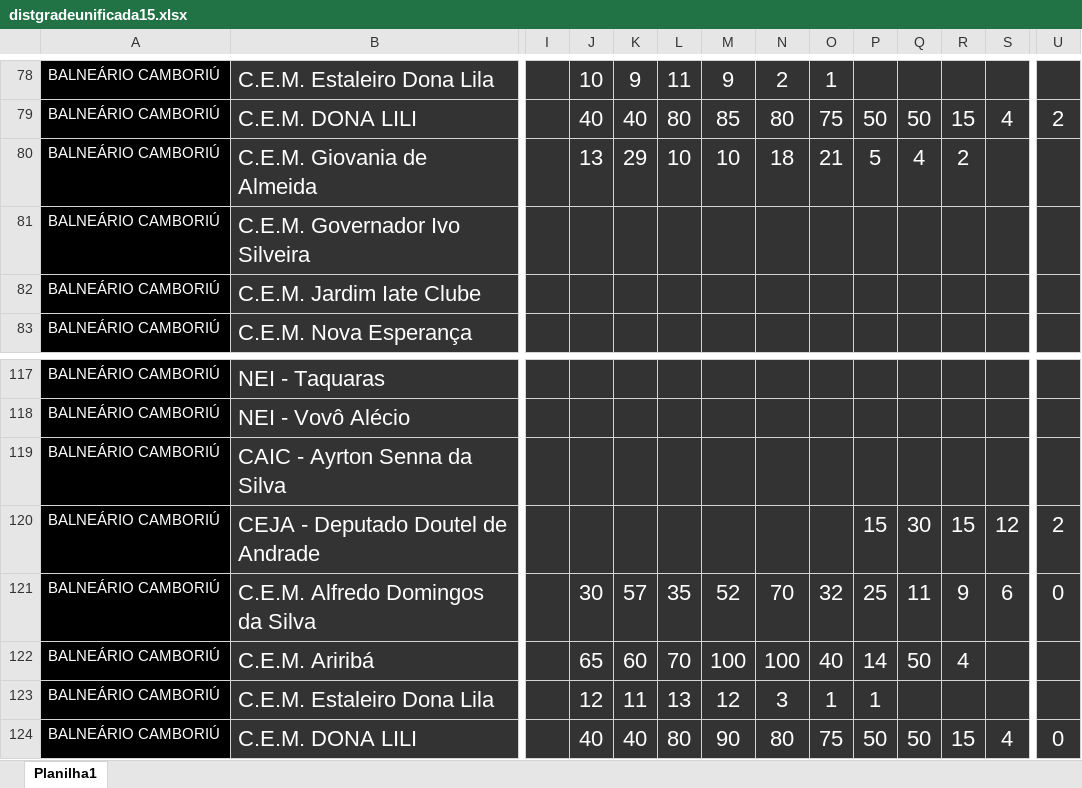
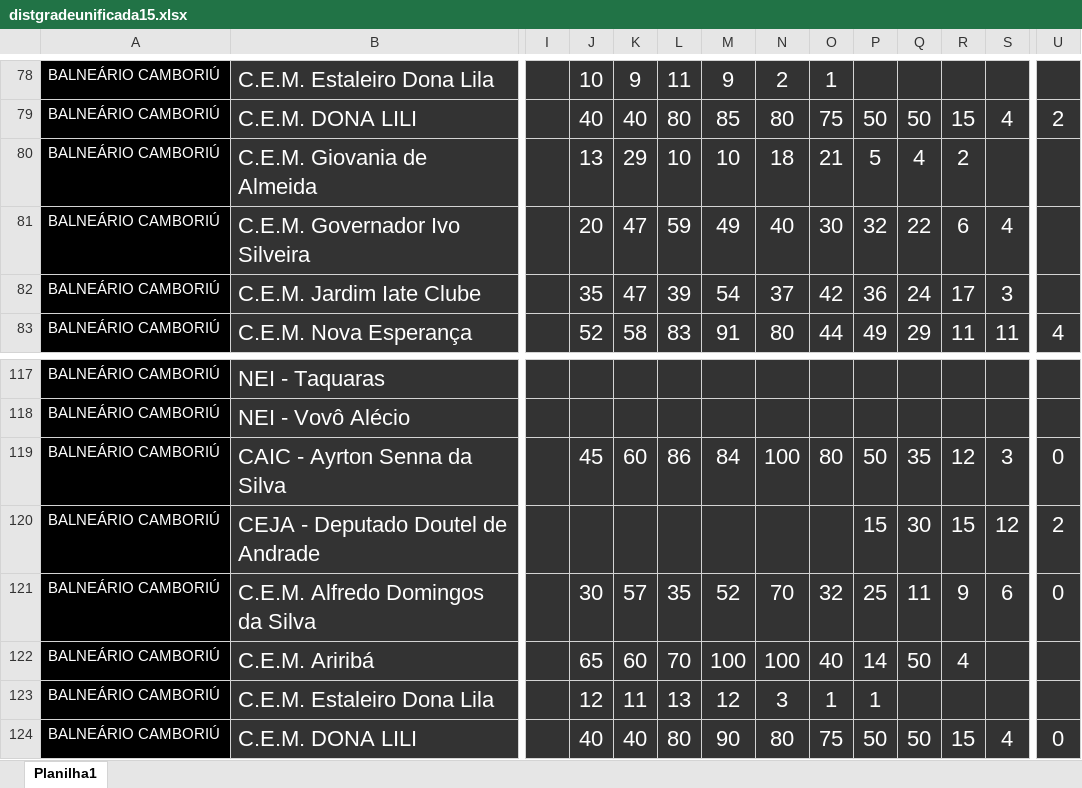
Before and after one commit to Alexandre1313/project-beck_ventura, an Excel workbook: core/utils/docs_proj_p/distgradeunificada15.xlsx, sheet Planilha1, drawn as a sheet; only a part is shown, gaps mark what is left out; values as stored, in another font and other column widths than the file's, no borders; the diff covers the shown part only; the diff names each change by its address in the sheet, - before the commit and + after, or states it on an @@ line.

```diff
--- a/core/utils/docs_proj_p/distgradeunificada15.xlsx (sheet Planilha1)
+++ b/core/utils/docs_proj_p/distgradeunificada15.xlsx (sheet Planilha1)
-J81: (empty)
+J81: 20
-K81:K82: (empty)
+K81:K82: 47
-L81: (empty)
+L81: 59
-M81: (empty)
+M81: 49
-N81: (empty)
+N81: 40
-O81: (empty)
+O81: 30
-P81: (empty)
+P81: 32
-Q81: (empty)
+Q81: 22
-R81: (empty)
+R81: 6
-S81: (empty)
+S81: 4
-J82: (empty)
+J82: 35
-L82: (empty)
+L82: 39
-M82: (empty)
+M82: 54
-N82: (empty)
+N82: 37
-O82: (empty)
+O82: 42
-P82: (empty)
+P82: 36
-Q82: (empty)
+Q82: 24
-R82: (empty)
+R82: 17
-S82: (empty)
+S82: 3
-J83: (empty)
+J83: 52
-K83: (empty)
+K83: 58
-L83: (empty)
+L83: 83
-M83: (empty)
+M83: 91
-N83: (empty)
+N83: 80
-O83: (empty)
+O83: 44
-P83: (empty)
+P83: 49
-Q83: (empty)
+Q83: 29
-R83: (empty)
+R83: 11
-S83: (empty)
+S83: 11
-U83: (empty)
+U83: 4
-J119: (empty)
+J119: 45
-K119: (empty)
+K119: 60
-L119: (empty)
+L119: 86
-M119: (empty)
+M119: 84
-N119: (empty)
+N119: 100
-O119: (empty)
+O119: 80
-P119: (empty)
+P119: 50
-Q119: (empty)
+Q119: 35
-R119: (empty)
+R119: 12
-S119: (empty)
+S119: 3
-U119: (empty)
+U119: 0
```
Also changed, not shown: 296 edited cells elsewhere in this sheet.
